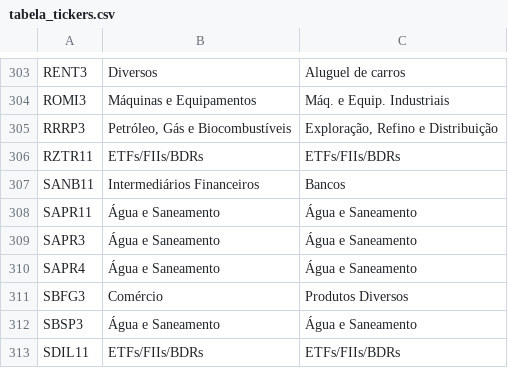
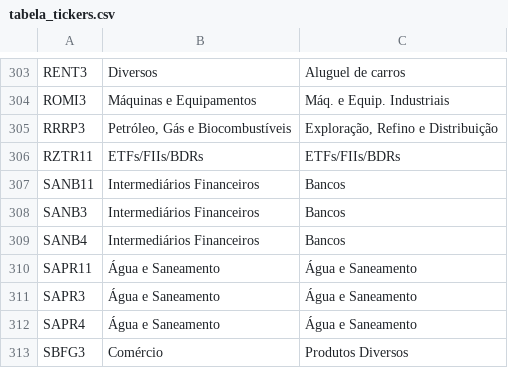
Before and after one commit to neldivad/analise-quant, a CSV file: tabela_tickers.csv, drawn as a sheet; only a part is shown, gaps mark what is left out; the shorter side is filled out with more unchanged rows.

Commit message:
Atualização SAnb4

```diff
--- a/tabela_tickers.csv
+++ b/tabela_tickers.csv
@@ -307,2 +307,4 @@ RZTR11,ETFs/FIIs/BDRs,ETFs/FIIs/BDRs
 SANB11,Intermediários Financeiros,Bancos
+SANB3,Intermediários Financeiros,Bancos
+SANB4,Intermediários Financeiros,Bancos
 SAPR11,Água e Saneamento,Água e Saneamento
```
